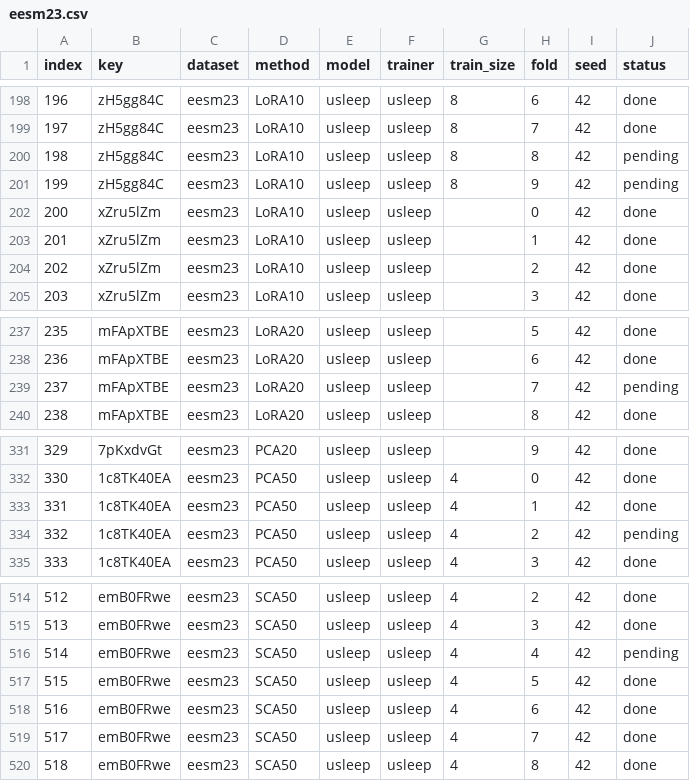
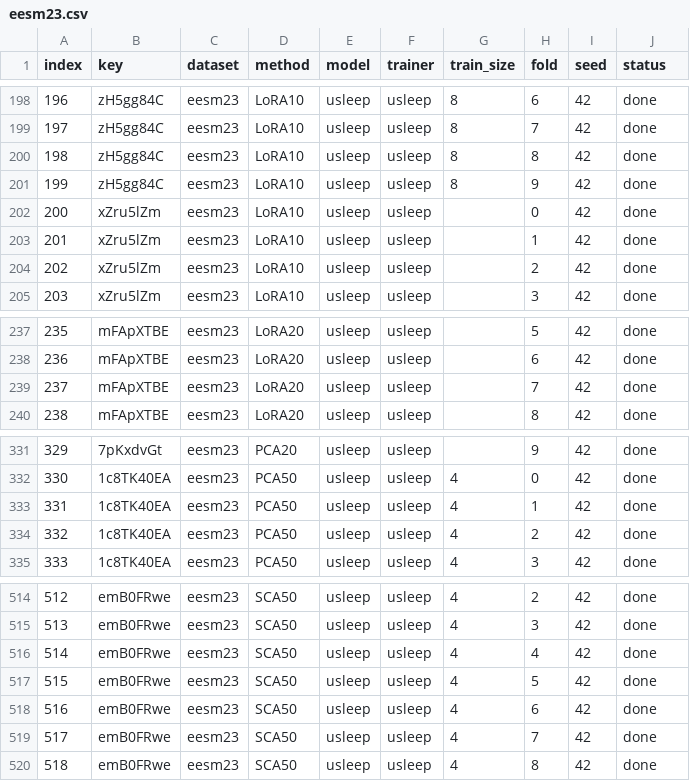
Before and after one commit to simonrydder/usleep-adaptation, a CSV file: src/config/yaml/experiments/eesm23.csv, drawn as a sheet; only a part is shown, gaps mark what is left out.

```diff
--- a/src/config/yaml/experiments/eesm23.csv
+++ b/src/config/yaml/experiments/eesm23.csv
@@ -199,4 +199,4 @@ index,key,dataset,method,model,trainer,train_size,fold,seed,status
 197,zH5gg84C,eesm23,LoRA10,usleep,usleep,8,7,42,done
-198,zH5gg84C,eesm23,LoRA10,usleep,usleep,8,8,42,pending
-199,zH5gg84C,eesm23,LoRA10,usleep,usleep,8,9,42,pending
+198,zH5gg84C,eesm23,LoRA10,usleep,usleep,8,8,42,done
+199,zH5gg84C,eesm23,LoRA10,usleep,usleep,8,9,42,done
 200,xZru5lZm,eesm23,LoRA10,usleep,usleep,,0,42,done
@@ -238,3 +238,3 @@ index,key,dataset,method,model,trainer,train_size,fold,seed,status
 236,mFApXTBE,eesm23,LoRA20,usleep,usleep,,6,42,done
-237,mFApXTBE,eesm23,LoRA20,usleep,usleep,,7,42,pending
+237,mFApXTBE,eesm23,LoRA20,usleep,usleep,,7,42,done
 238,mFApXTBE,eesm23,LoRA20,usleep,usleep,,8,42,done
@@ -333,3 +333,3 @@ index,key,dataset,method,model,trainer,train_size,fold,seed,status
 331,1c8TK40EA,eesm23,PCA50,usleep,usleep,4,1,42,done
-332,1c8TK40EA,eesm23,PCA50,usleep,usleep,4,2,42,pending
+332,1c8TK40EA,eesm23,PCA50,usleep,usleep,4,2,42,done
 333,1c8TK40EA,eesm23,PCA50,usleep,usleep,4,3,42,done
@@ -515,3 +515,3 @@ index,key,dataset,method,model,trainer,train_size,fold,seed,status
 513,emB0FRwe,eesm23,SCA50,usleep,usleep,4,3,42,done
-514,emB0FRwe,eesm23,SCA50,usleep,usleep,4,4,42,pending
+514,emB0FRwe,eesm23,SCA50,usleep,usleep,4,4,42,done
 515,emB0FRwe,eesm23,SCA50,usleep,usleep,4,5,42,done
```
Also changed, not shown: src/config/yaml/experiments/dod_h.csv, src/config/yaml/experiments/isruc_sg1.csv, 7 other files.
